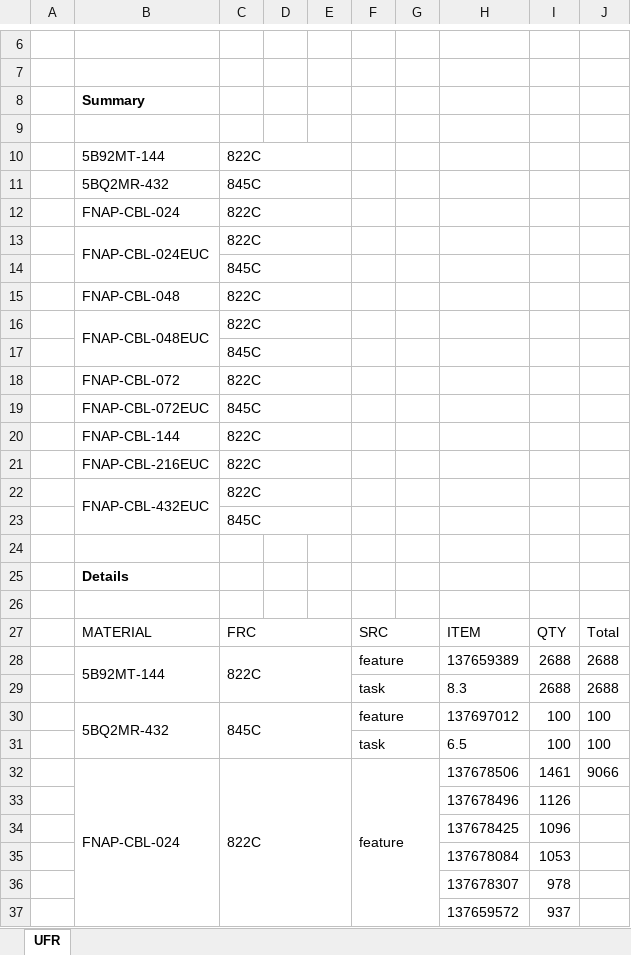
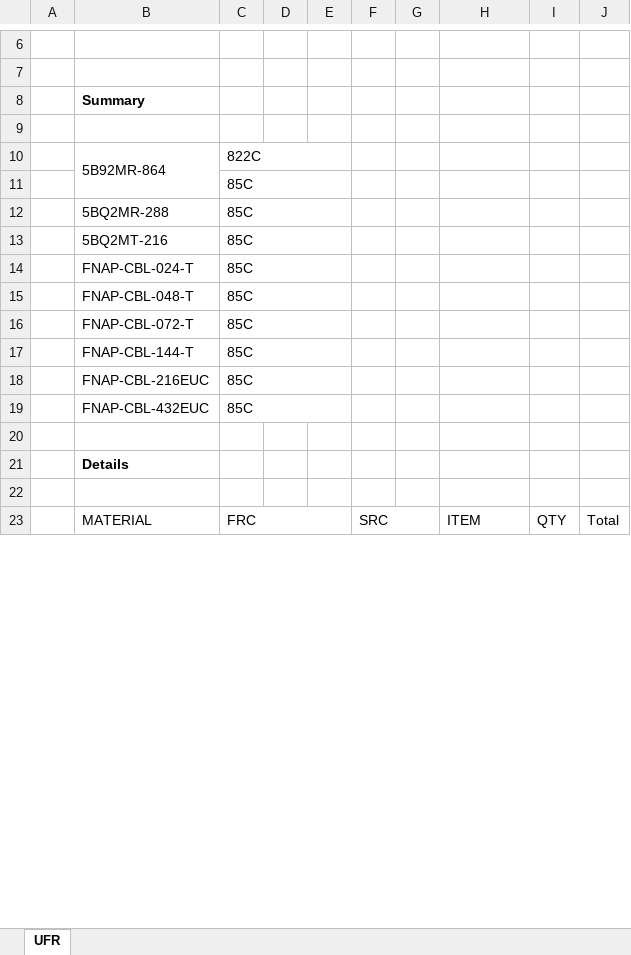
Before and after one commit to onir2024/SHR, an Excel workbook: UFR.xlsx, sheet UFR, drawn as a sheet; only a part is shown, gaps mark what is left out; values as stored, in another font and other column widths than the file's, no borders; removed rows and columns are numbered as before the commit, all else as after; the diff covers the shown part only; the diff names each change by its address in the sheet, - before the commit and + after, or states it on an @@ line.

```diff
--- a/UFR.xlsx (sheet UFR)
+++ b/UFR.xlsx (sheet UFR)
-B10: 5B92MT-144
+B10: 5B92MR-864
+B10:B11 merged
-row 11:  | 5BQ2MR-432 | 845C
-row 12:  | FNAP-CBL-024 | 822C
-row 13:  | FNAP-CBL-024EUC | 822C
-C11: 845C
+C11: 85C
-row 15:  | FNAP-CBL-048 | 822C
-row 16:  | FNAP-CBL-048EUC | 822C
-row 17:  |  | 845C
-row 18:  | FNAP-CBL-072 | 822C
-row 19:  | FNAP-CBL-072EUC | 845C
-row 20:  | FNAP-CBL-144 | 822C
+row 12:  | 5BQ2MR-288 | 85C
+row 13:  | 5BQ2MT-216 | 85C
+row 14:  | FNAP-CBL-024-T | 85C
+row 15:  | FNAP-CBL-048-T | 85C
+row 16:  | FNAP-CBL-072-T | 85C
+row 17:  | FNAP-CBL-144-T | 85C
-C18:C19: 822C
+C18:C19: 85C
-B22:B23 merged
-row 23:  |  | 845C
-row 28:  | 5B92MT-144 | 822C |  |  | feature |  | 137659389 | 2688 | 2688
-row 29:  |  |  |  |  | task |  | 8.3 | 2688 | 2688
-row 30:  | 5BQ2MR-432 | 845C |  |  | feature |  | 137697012 | 100 | 100
-row 31:  |  |  |  |  | task |  | 6.5 | 100 | 100
-row 32:  | FNAP-CBL-024 | 822C |  |  | feature |  | 137678506 | 1461 | 9066
-row 33:  |  |  |  |  |  |  | 137678496 | 1126
-row 34:  |  |  |  |  |  |  | 137678425 | 1096
-row 35:  |  |  |  |  |  |  | 137678084 | 1053
-row 36:  |  |  |  |  |  |  | 137678307 | 978
-row 37:  |  |  |  |  |  |  | 137659572 | 937
```
Also changed, not shown: 67 added rows, 56 removed rows and 1 edited cell elsewhere in this sheet, 2 other files.
